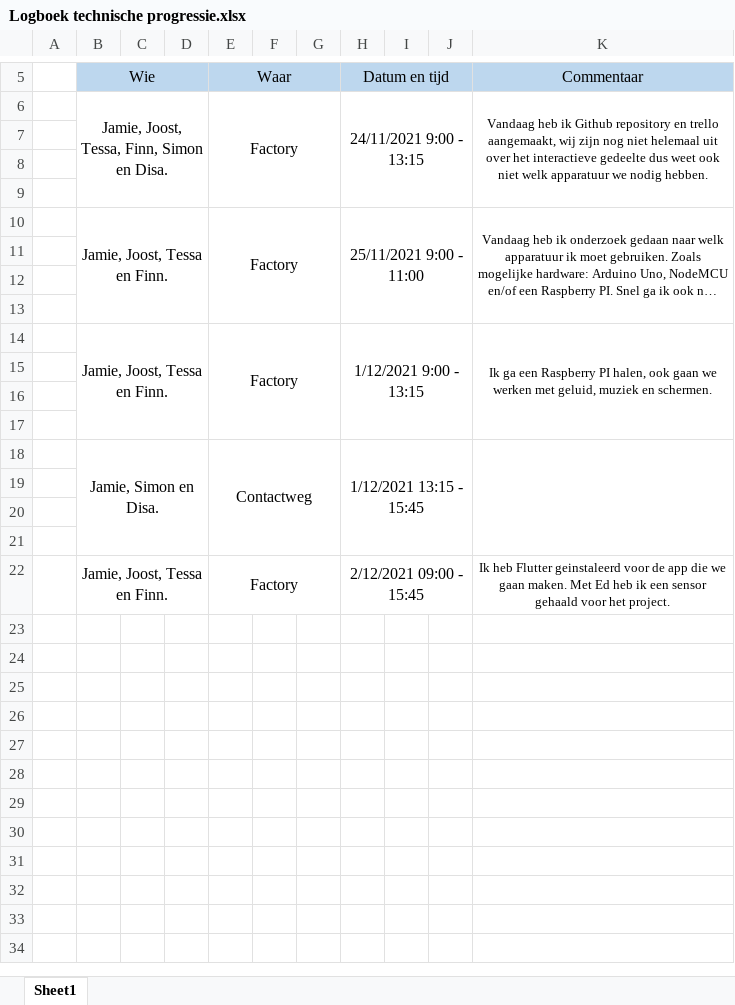
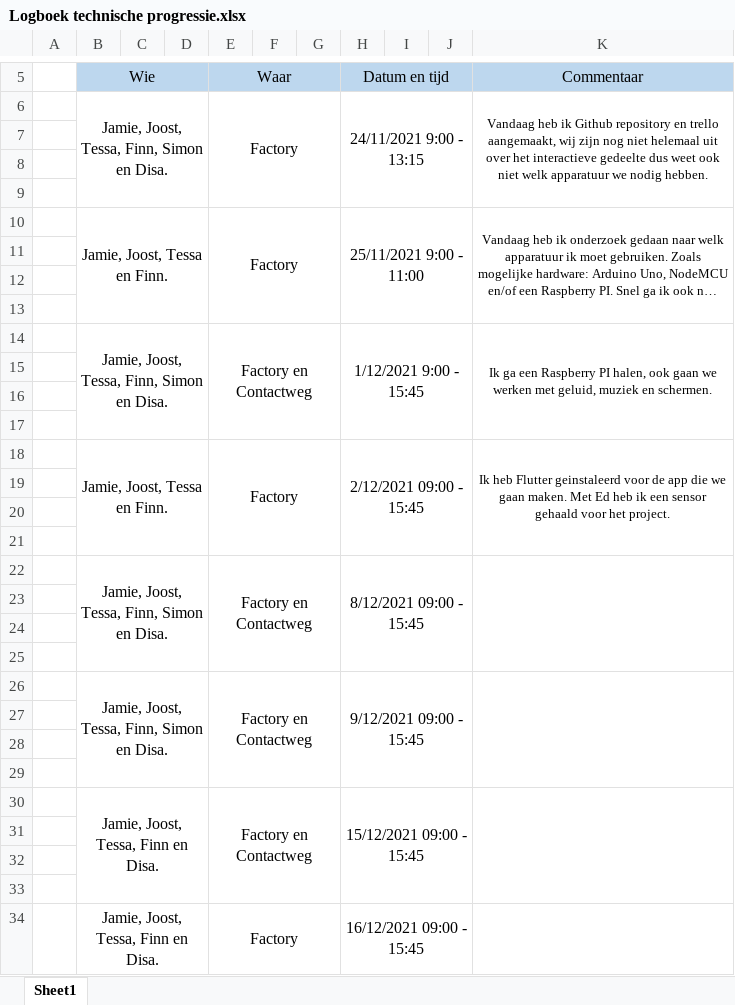
Before and after one commit to JamieVos991/F2M2-Radicale-Kunstspeeltuin, an Excel workbook: Logboek/Logboek technische progressie.xlsx, sheet Sheet1, drawn as a sheet; only a part is shown, gaps mark what is left out; long unchanged cells end in …; values as stored, in another font and other column widths than the file's, no borders; removed rows and columns are numbered as before the commit, all else as after; the diff names each change by its address in the sheet, - before the commit and + after, or states it on an @@ line.

```diff
--- a/Logboek/Logboek technische progressie.xlsx (sheet Sheet1)
+++ b/Logboek/Logboek technische progressie.xlsx (sheet Sheet1)
-B14 (Wie): Jamie, Joost, Tessa en Finn.
+B14 (Wie): Jamie, Joost, Tessa, Finn, Simon en Disa.
-B14:D17 merged
+B14:D17 merged
-E14 (Waar): Factory
+E14 (Waar): Factory en Contactweg
-E14:G17 merged
+E14:G17 merged
-H14 (Datum en tijd): 1/12/2021 9:00 - 13:15
+H14 (Datum en tijd): 1/12/2021 9:00 - 15:45
-H14:J17 merged
+H14:J17 merged
-K14:K17 merged
+K14:K17 merged
-row 15: (empty)
-row 16: (empty)
-row 17: (empty)
-row 18:  | Jamie, Simon en Disa. |  |  | Contactweg |  |  | 1/12/2021 13:15 - 15:45
+K18:K21 merged
+row 19: (empty)
+row 20: (empty)
+row 21: (empty)
+row 22:  | Jamie, Joost, Tessa, Finn, Simon en Disa. |  |  | Factory en Contactweg |  |  | 8/12/2021 09:00 - 15:45
+row 23: (empty)
+row 24: (empty)
+row 25: (empty)
+row 26:  | Jamie, Joost, Tessa, Finn, Simon en Disa. |  |  | Factory en Contactweg |  |  | 9/12/2021 09:00 - 15:45
+row 27: (empty)
+row 28: (empty)
+row 29: (empty)
+row 30:  | Jamie, Joost, Tessa, Finn en Disa. |  |  | Factory en Contactweg |  |  | 15/12/2021 09:00 - 15:45
+row 31: (empty)
+row 32: (empty)
+row 33: (empty)
+row 34:  | Jamie, Joost, Tessa, Finn en Disa. |  |  | Factory |  |  | 16/12/2021 09:00 - 15:45
```
Also changed, not shown: Logboek/Logboek werkwijze.xlsx, 2 other files.
